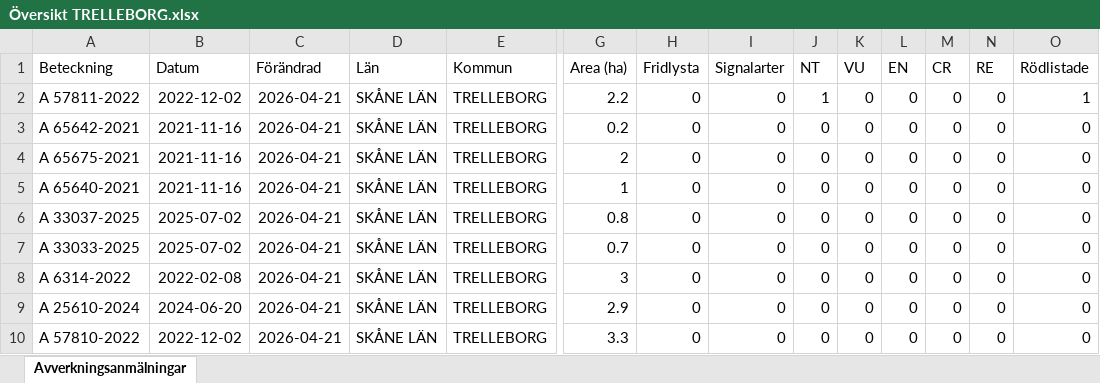
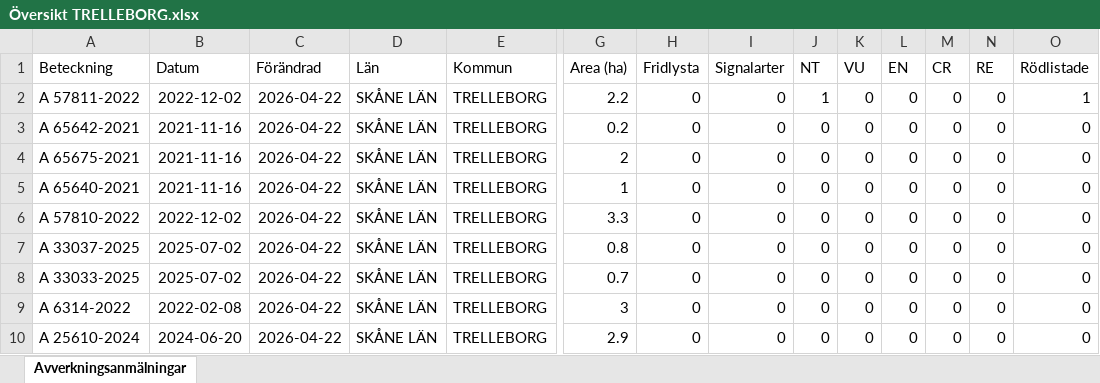
Before and after one commit to klasma/Logging_1287, an Excel workbook: Översikt TRELLEBORG.xlsx, sheet Avverkningsanmälningar, drawn as a sheet; only a part is shown, gaps mark what is left out; values as stored, in another font and other column widths than the file's, no borders; removed rows and columns are numbered as before the commit, all else as after; rows hold the shown columns only; the diff names each change by its address in the sheet, - before the commit and + after, or states it on an @@ line.

```diff
--- a/Översikt TRELLEBORG.xlsx (sheet Avverkningsanmälningar)
+++ b/Översikt TRELLEBORG.xlsx (sheet Avverkningsanmälningar)
-C2:C5 (Förändrad): 2026-04-21
+C2:C5 (Förändrad): 2026-04-22
+row 6: A 57810-2022 | 2022-12-02 | 2026-04-22 | SKÅNE LÄN | TRELLEBORG | 3.3 | 0 | 0 | 0 | 0 | 0 | 0 | 0 | 0
-C7:C10 (Förändrad): 2026-04-21
+C7:C10 (Förändrad): 2026-04-22
-row 10: A 57810-2022 | 2022-12-02 | 2026-04-21 | SKÅNE LÄN | TRELLEBORG | 3.3 | 0 | 0 | 0 | 0 | 0 | 0 | 0 | 0
```
Also changed, not shown: artfynd/A 57811-2022 artfynd.xlsx, 5 other files.
